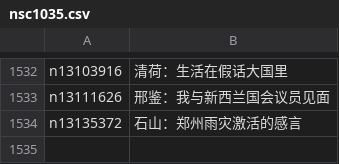
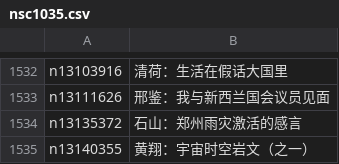
Before and after one commit to easy2view/epoch-comment, a CSV file: indexes/nsc1035.csv, drawn as a sheet; only a part is shown, gaps mark what is left out; the diff names each change by its address in the sheet, - before the commit and + after, or states it on an @@ line.

```diff
--- a/indexes/nsc1035.csv
+++ b/indexes/nsc1035.csv
+row 1535: n13140355 | 黄翔：宇宙时空岩文（之一）
```
Also changed, not shown: indexes/nsc1025.csv, indexes/nsc993.csv, 28 other files.
